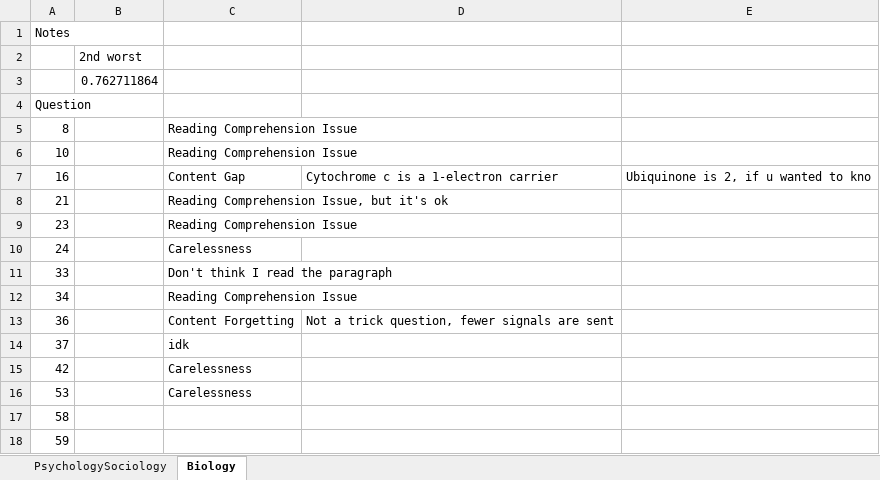
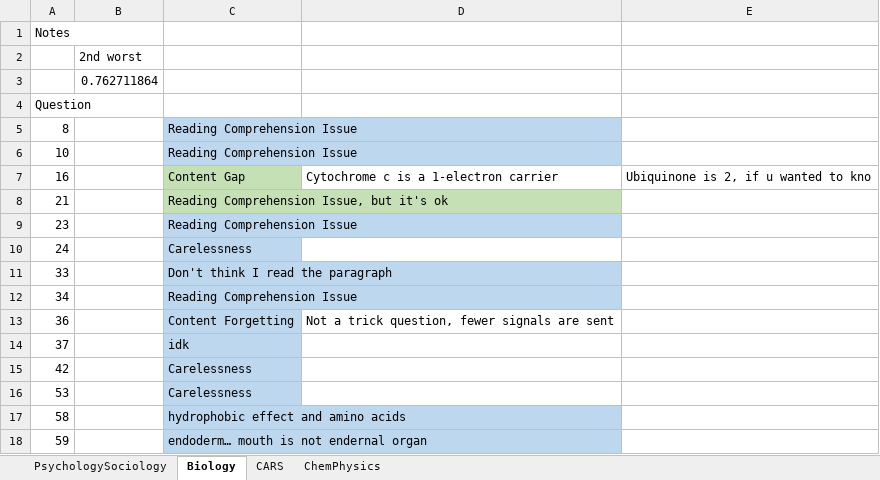
Before and after one commit to meltonzheng/MCAT, an Excel workbook: AAMC/SampleReview.xlsx, sheet Biology, drawn as a sheet; values as stored, in another font and other column widths than the file's, no borders; the diff names each change by its address in the sheet, - before the commit and + after, or states it on an @@ line.

```diff
--- a/AAMC/SampleReview.xlsx (sheet Biology)
+++ b/AAMC/SampleReview.xlsx (sheet Biology)
+sheet tab: CARS
+sheet tab: ChemPhysics
-C5:C6 fill: none
+C5:C6 fill: #BDD7EE
-C7:C8 fill: none
+C7:C8 fill: #C5E0B4
-C9:C18 fill: none
+C9:C18 fill: #BDD7EE
-C17: (empty)
+C17: hydrophobic effect and amino acids
-C18: (empty)
+C18: endoderm… mouth is not endernal organ
```
Also changed, not shown: AAMC/AAMC Sample Test Score Conversion.xlsx.
